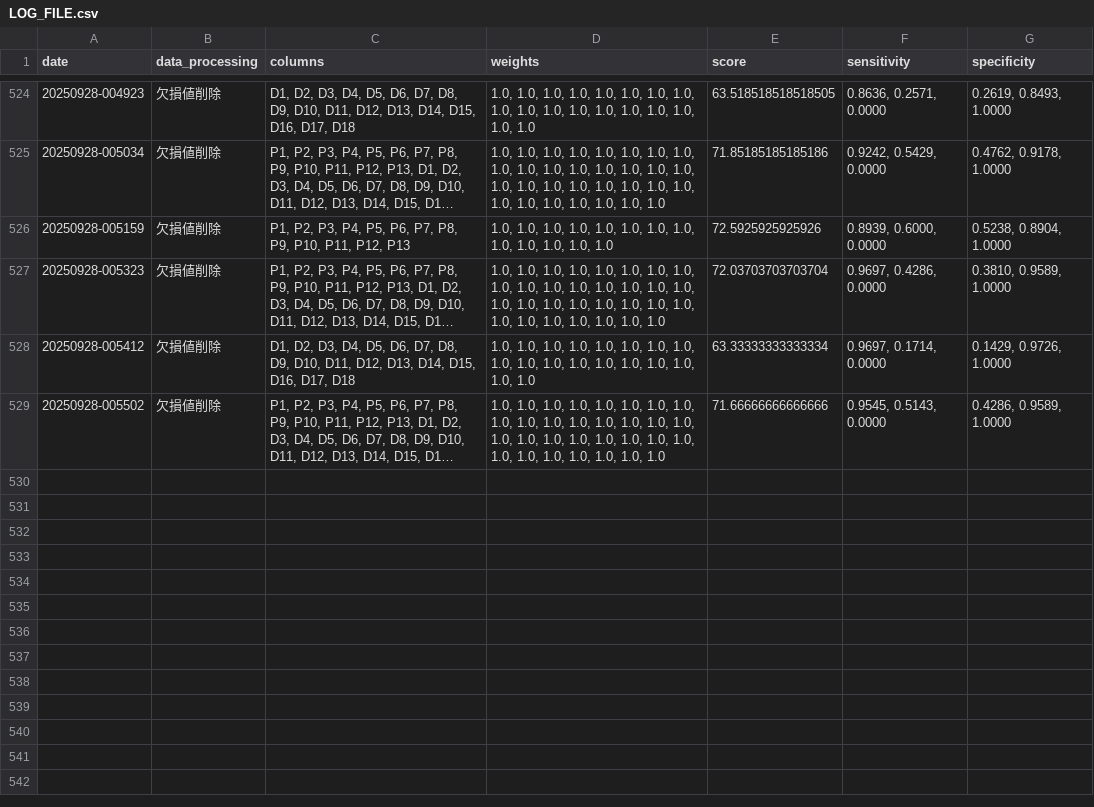
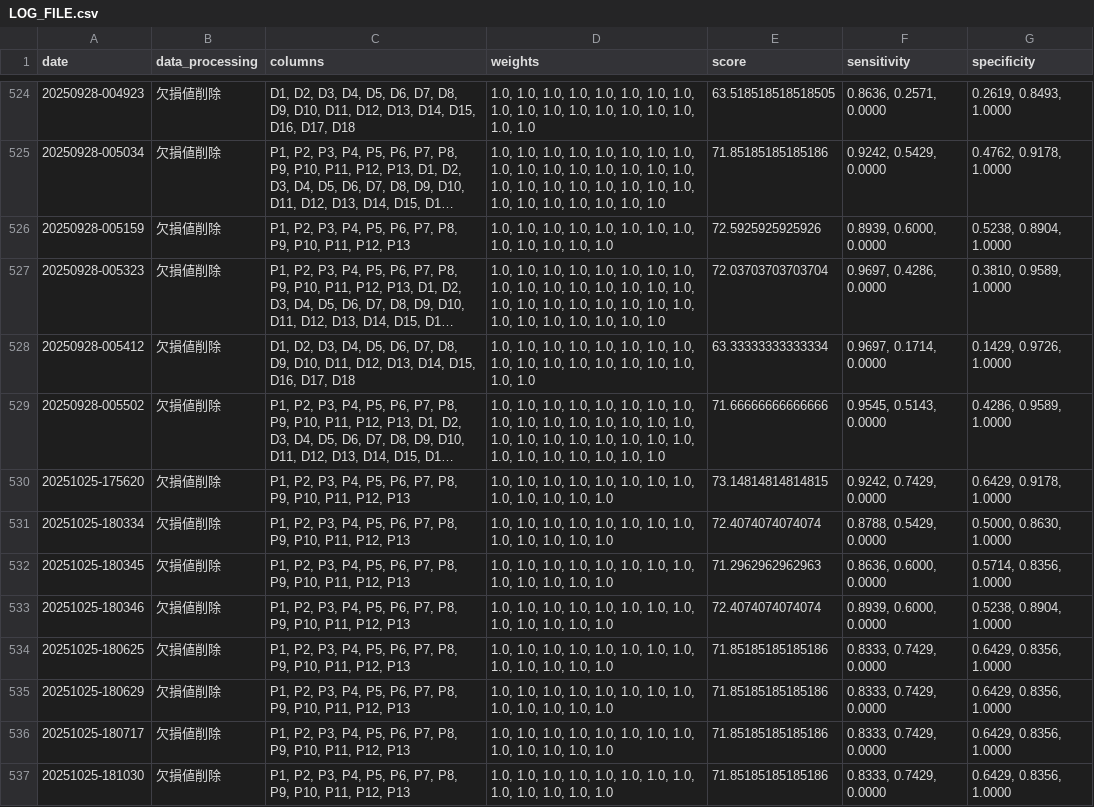
Before and after one commit to shokin-svm0225/workspace_pain, a CSV file: log/LOG_FILE.csv, drawn as a sheet; only a part is shown, gaps mark what is left out; long unchanged cells end in …; the diff names each change by its address in the sheet, - before the commit and + after, or states it on an @@ line.

```diff
--- a/log/LOG_FILE.csv
+++ b/log/LOG_FILE.csv
+row 530: 20251025-175620 | 欠損値削除 | P1, P2, P3, P4, P5, P6, P7, P8, P9, P10, P11, P12, P13 | 1.0, 1.0, 1.0, 1.0, 1.0, 1.0, 1.0, 1.0, 1.0, 1.0, 1.0, 1.0, 1.0 | 73.14814814814815 | 0.9242, 0.7429, 0.0000 | 0.6429, 0.9178, 1.0000
+row 531: 20251025-180334 | 欠損値削除 | P1, P2, P3, P4, P5, P6, P7, P8, P9, P10, P11, P12, P13 | 1.0, 1.0, 1.0, 1.0, 1.0, 1.0, 1.0, 1.0, 1.0, 1.0, 1.0, 1.0, 1.0 | 72.4074074074074 | 0.8788, 0.5429, 0.0000 | 0.5000, 0.8630, 1.0000
+row 532: 20251025-180345 | 欠損値削除 | P1, P2, P3, P4, P5, P6, P7, P8, P9, P10, P11, P12, P13 | 1.0, 1.0, 1.0, 1.0, 1.0, 1.0, 1.0, 1.0, 1.0, 1.0, 1.0, 1.0, 1.0 | 71.2962962962963 | 0.8636, 0.6000, 0.0000 | 0.5714, 0.8356, 1.0000
+row 533: 20251025-180346 | 欠損値削除 | P1, P2, P3, P4, P5, P6, P7, P8, P9, P10, P11, P12, P13 | 1.0, 1.0, 1.0, 1.0, 1.0, 1.0, 1.0, 1.0, 1.0, 1.0, 1.0, 1.0, 1.0 | 72.4074074074074 | 0.8939, 0.6000, 0.0000 | 0.5238, 0.8904, 1.0000
+row 534: 20251025-180625 | 欠損値削除 | P1, P2, P3, P4, P5, P6, P7, P8, P9, P10, P11, P12, P13 | 1.0, 1.0, 1.0, 1.0, 1.0, 1.0, 1.0, 1.0, 1.0, 1.0, 1.0, 1.0, 1.0 | 71.85185185185186 | 0.8333, 0.7429, 0.0000 | 0.6429, 0.8356, 1.0000
+row 535: 20251025-180629 | 欠損値削除 | P1, P2, P3, P4, P5, P6, P7, P8, P9, P10, P11, P12, P13 | 1.0, 1.0, 1.0, 1.0, 1.0, 1.0, 1.0, 1.0, 1.0, 1.0, 1.0, 1.0, 1.0 | 71.85185185185186 | 0.8333, 0.7429, 0.0000 | 0.6429, 0.8356, 1.0000
+row 536: 20251025-180717 | 欠損値削除 | P1, P2, P3, P4, P5, P6, P7, P8, P9, P10, P11, P12, P13 | 1.0, 1.0, 1.0, 1.0, 1.0, 1.0, 1.0, 1.0, 1.0, 1.0, 1.0, 1.0, 1.0 | 71.85185185185186 | 0.8333, 0.7429, 0.0000 | 0.6429, 0.8356, 1.0000
+row 537: 20251025-181030 | 欠損値削除 | P1, P2, P3, P4, P5, P6, P7, P8, P9, P10, P11, P12, P13 | 1.0, 1.0, 1.0, 1.0, 1.0, 1.0, 1.0, 1.0, 1.0, 1.0, 1.0, 1.0, 1.0 | 71.85185185185186 | 0.8333, 0.7429, 0.0000 | 0.6429, 0.8356, 1.0000
```
Also changed, not shown: 28 other files.
